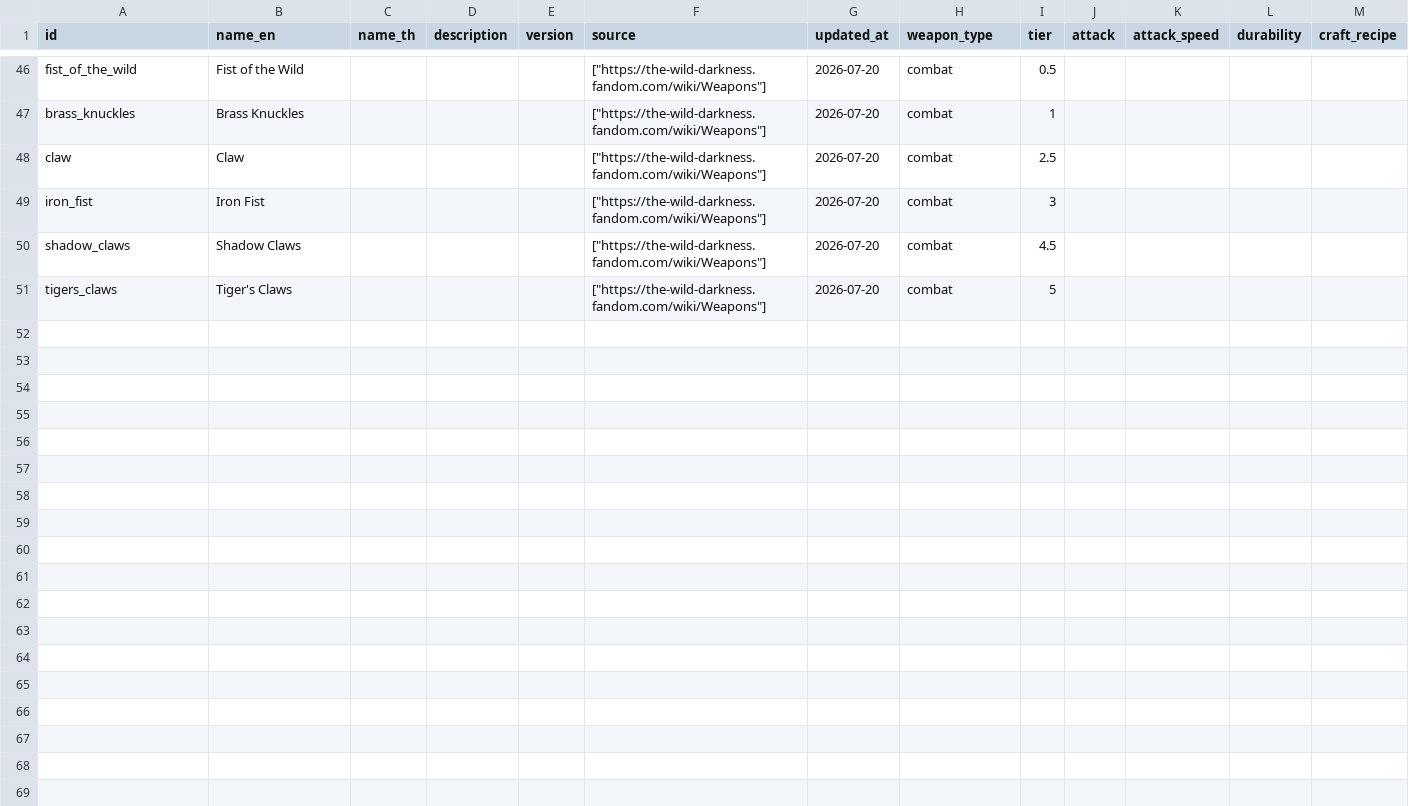
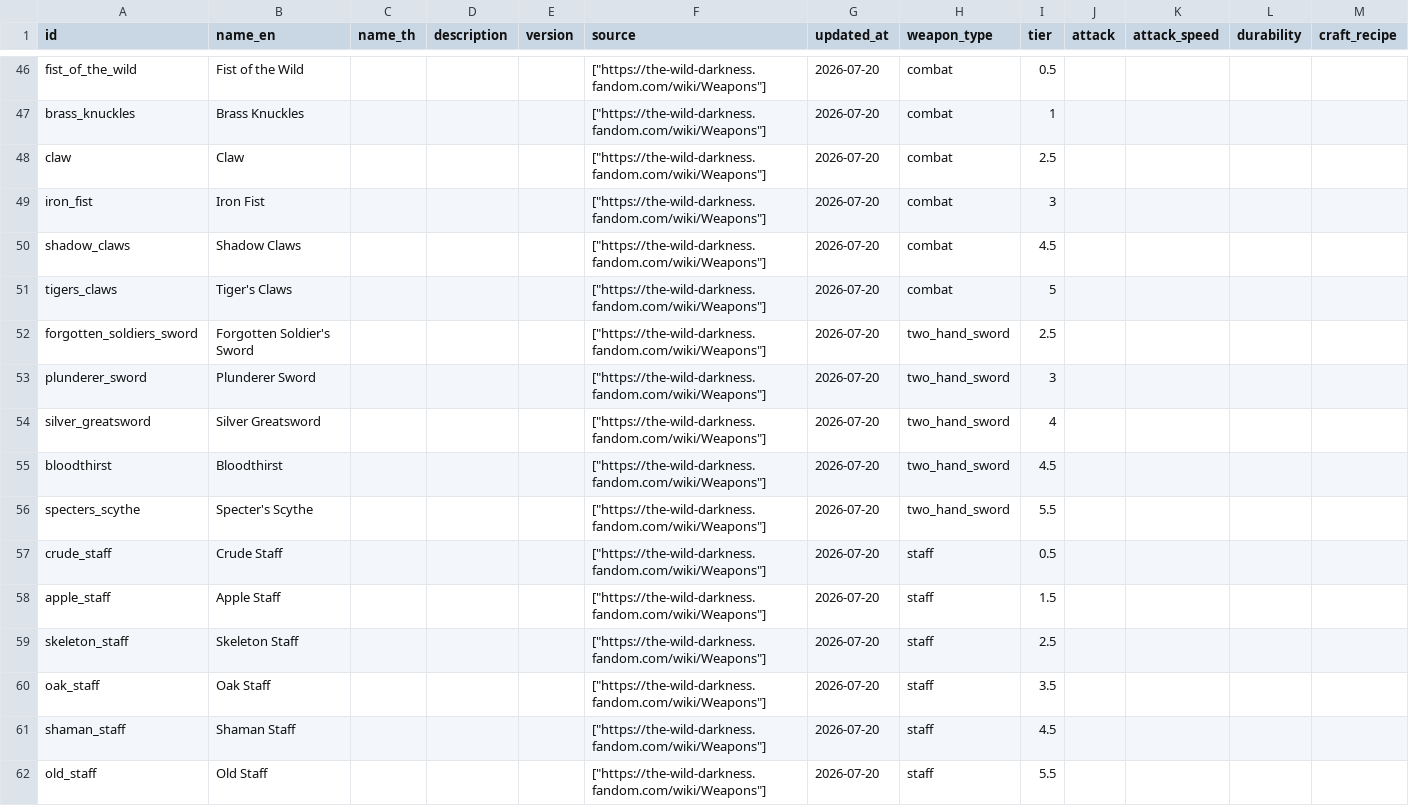
Before and after one commit to hamj2539/the-wild-darkness-db, a CSV file: exports/csv/weapons.csv, drawn as a sheet; only a part is shown, gaps mark what is left out; rows hold the shown columns only; the diff covers the shown part only; the diff names each change by its address in the sheet, - before the commit and + after, or states it on an @@ line.

Commit message:
import remaining standard weapon categories

```diff
--- a/exports/csv/weapons.csv
+++ b/exports/csv/weapons.csv
+row 52: forgotten_soldiers_sword | Forgotten Soldier's Sword |  |  |  | ["https://the-wild-darkness.fandom.com/wiki/Weapons"] | 2026-07-20 | two_hand_sword | 2.5
+row 53: plunderer_sword | Plunderer Sword |  |  |  | ["https://the-wild-darkness.fandom.com/wiki/Weapons"] | 2026-07-20 | two_hand_sword | 3
+row 54: silver_greatsword | Silver Greatsword |  |  |  | ["https://the-wild-darkness.fandom.com/wiki/Weapons"] | 2026-07-20 | two_hand_sword | 4
+row 55: bloodthirst | Bloodthirst |  |  |  | ["https://the-wild-darkness.fandom.com/wiki/Weapons"] | 2026-07-20 | two_hand_sword | 4.5
+row 56: specters_scythe | Specter's Scythe |  |  |  | ["https://the-wild-darkness.fandom.com/wiki/Weapons"] | 2026-07-20 | two_hand_sword | 5.5
+row 57: crude_staff | Crude Staff |  |  |  | ["https://the-wild-darkness.fandom.com/wiki/Weapons"] | 2026-07-20 | staff | 0.5
+row 58: apple_staff | Apple Staff |  |  |  | ["https://the-wild-darkness.fandom.com/wiki/Weapons"] | 2026-07-20 | staff | 1.5
+row 59: skeleton_staff | Skeleton Staff |  |  |  | ["https://the-wild-darkness.fandom.com/wiki/Weapons"] | 2026-07-20 | staff | 2.5
+row 60: oak_staff | Oak Staff |  |  |  | ["https://the-wild-darkness.fandom.com/wiki/Weapons"] | 2026-07-20 | staff | 3.5
+row 61: shaman_staff | Shaman Staff |  |  |  | ["https://the-wild-darkness.fandom.com/wiki/Weapons"] | 2026-07-20 | staff | 4.5
+row 62: old_staff | Old Staff |  |  |  | ["https://the-wild-darkness.fandom.com/wiki/Weapons"] | 2026-07-20 | staff | 5.5
```
Also changed, not shown: 11 added rows elsewhere in this file, exports/csv/coverage.csv, 3 other files.
